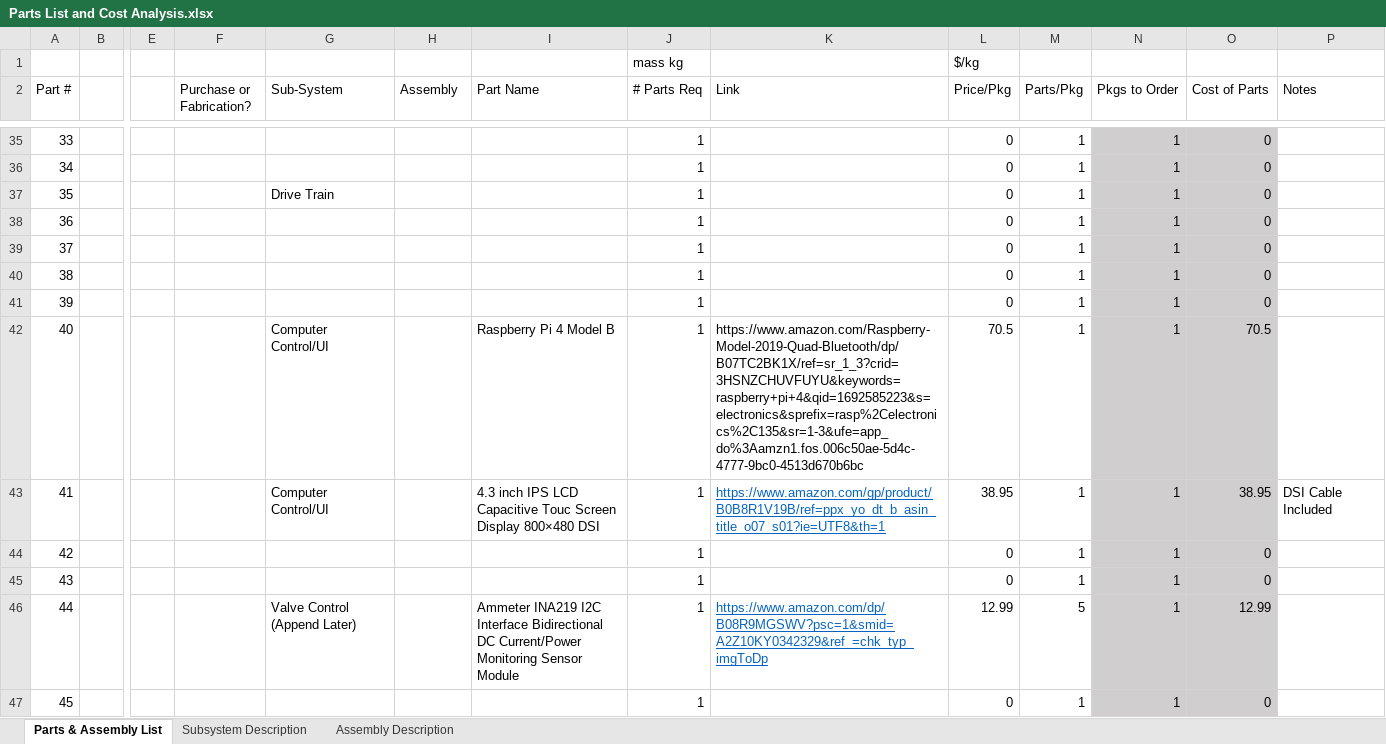
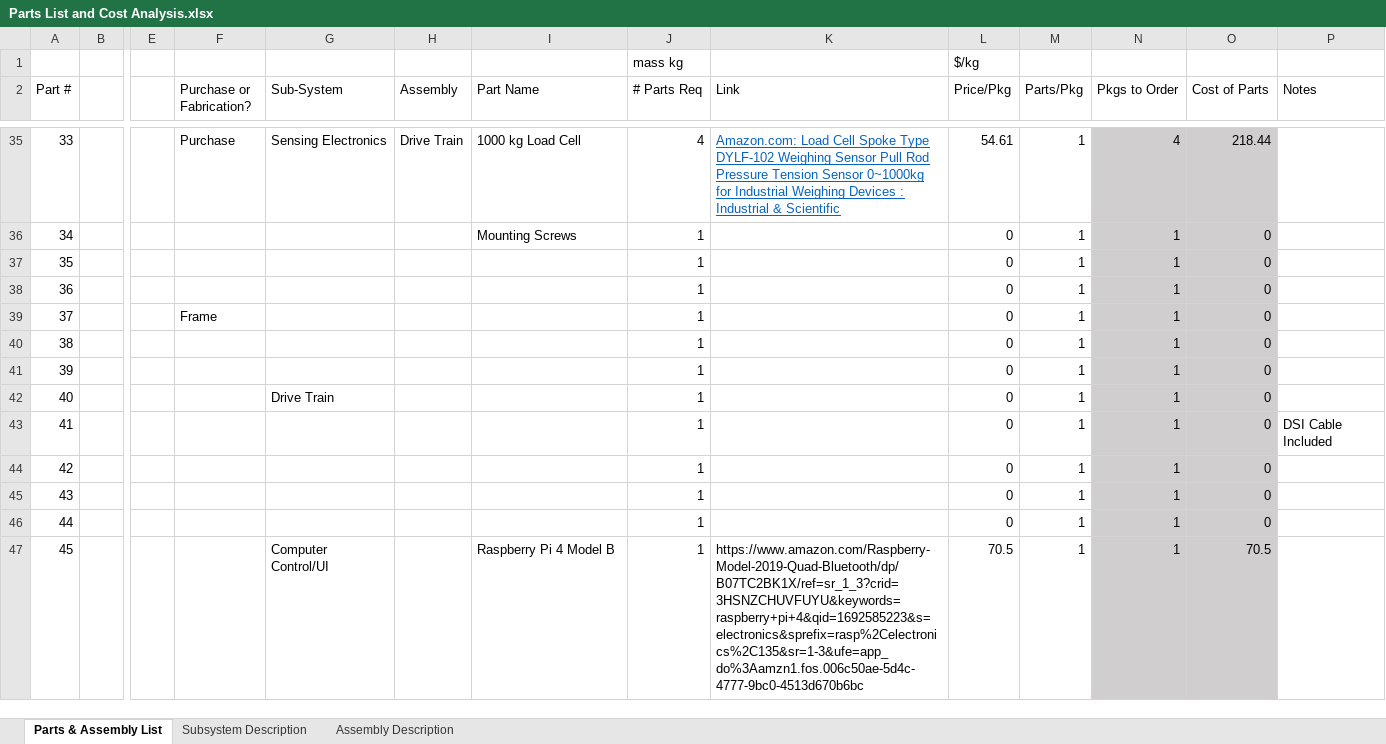
Before and after one commit to tommyrohmann/Microgravity-Press-Washing-Machine, an Excel workbook: Sub-System Design and Documentation/Parts List and Cost Analysis.xlsx, sheet Parts & Assembly List, drawn as a sheet; only a part is shown, gaps mark what is left out; values as stored, in another font and other column widths than the file's, no borders; the diff covers the shown part only; the diff names each change by its address in the sheet, - before the commit and + after, or states it on an @@ line.

```diff
--- a/Sub-System Design and Documentation/Parts List and Cost Analysis.xlsx (sheet Parts & Assembly List)
+++ b/Sub-System Design and Documentation/Parts List and Cost Analysis.xlsx (sheet Parts & Assembly List)
-F35 (Purchase or Fabrication?): (empty)
+F35 (Purchase or Fabrication?): Purchase
-G35 (Sub-System): (empty)
+G35 (Sub-System): Sensing Electronics
-H35 (Assembly): (empty)
+H35 (Assembly): Drive Train
-I35 (Part Name): (empty)
+I35 (Part Name): 1000 kg Load Cell
-J35 (# Parts Req): 1
+J35 (# Parts Req): 4
-K35 (Link): (empty)
+K35 (Link): Amazon.com: Load Cell Spoke Type DYLF-102 Weighing Sensor Pull Rod Pressure Tension Sensor 0~1000kg for Industrial Weighing Devices : Industrial & Scientific
-L35 (Price/Pkg): 0
+L35 (Price/Pkg): 54.61
-N35 (Pkgs to Order): 1
+N35 (Pkgs to Order): 4
-O35 (Cost of Parts): 0
+O35 (Cost of Parts): 218.44
-I36 (Part Name): (empty)
+I36 (Part Name): Mounting Screws
-G37 (Sub-System): Drive Train
+G37 (Sub-System): (empty)
-F39 (Purchase or Fabrication?): (empty)
+F39 (Purchase or Fabrication?): Frame
-G42 (Sub-System): Computer Control/UI
+G42 (Sub-System): Drive Train
-I42 (Part Name): Raspberry Pi 4 Model B
+I42 (Part Name): (empty)
-K42 (Link): https://www.amazon.com/Raspberry-Model-2019-Quad-Bluetooth/dp/B07TC2BK1X/ref=sr_1_3?crid=3HSNZCHUVFUYU&keywords=raspberry+pi+4&qid=1692585223&s=electronics&sprefix=rasp%2Celectronics%2C135&sr=1-3&ufe=app_do%3Aamzn1.fos.006c50ae-5d4c-4777-9bc0-4513d670b6bc
+K42 (Link): (empty)
-L42 (Price/Pkg): 70.5
+L42 (Price/Pkg): 0
-O42 (Cost of Parts): 70.5
+O42 (Cost of Parts): 0
-G43 (Sub-System): Computer Control/UI
+G43 (Sub-System): (empty)
-I43 (Part Name): 4.3 inch IPS LCD Capacitive Touc Screen Display 800×480 DSI
+I43 (Part Name): (empty)
-K43 (Link): https://www.amazon.com/gp/product/B0B8R1V19B/ref=ppx_yo_dt_b_asin_title_o07_s01?ie=UTF8&th=1
+K43 (Link): (empty)
-L43 (Price/Pkg): 38.95
+L43 (Price/Pkg): 0
-O43 (Cost of Parts): 38.95
+O43 (Cost of Parts): 0
-G46 (Sub-System): Valve Control (Append Later)
+G46 (Sub-System): (empty)
-I46 (Part Name): Ammeter INA219 I2C Interface Bidirectional DC Current/Power Monitoring Sensor Module
+I46 (Part Name): (empty)
-K46 (Link): https://www.amazon.com/dp/B08R9MGSWV?psc=1&smid=A2Z10KY0342329&ref_=chk_typ_imgToDp
+K46 (Link): (empty)
-L46 (Price/Pkg): 12.99
+L46 (Price/Pkg): 0
-M46 (Parts/Pkg): 5
+M46 (Parts/Pkg): 1
-O46 (Cost of Parts): 12.99
+O46 (Cost of Parts): 0
-G47 (Sub-System): (empty)
+G47 (Sub-System): Computer Control/UI
-I47 (Part Name): (empty)
+I47 (Part Name): Raspberry Pi 4 Model B
-K47 (Link): (empty)
+K47 (Link): https://www.amazon.com/Raspberry-Model-2019-Quad-Bluetooth/dp/B07TC2BK1X/ref=sr_1_3?crid=3HSNZCHUVFUYU&keywords=raspberry+pi+4&qid=1692585223&s=electronics&sprefix=rasp%2Celectronics%2C135&sr=1-3&ufe=app_do%3Aamzn1.fos.006c50ae-5d4c-4777-9bc0-4513d670b6bc
-L47 (Price/Pkg): 0
+L47 (Price/Pkg): 70.5
-O47 (Cost of Parts): 0
+O47 (Cost of Parts): 70.5
```
Also changed, not shown: 161 edited cells and cell formats elsewhere in this sheet, 10 other files.
